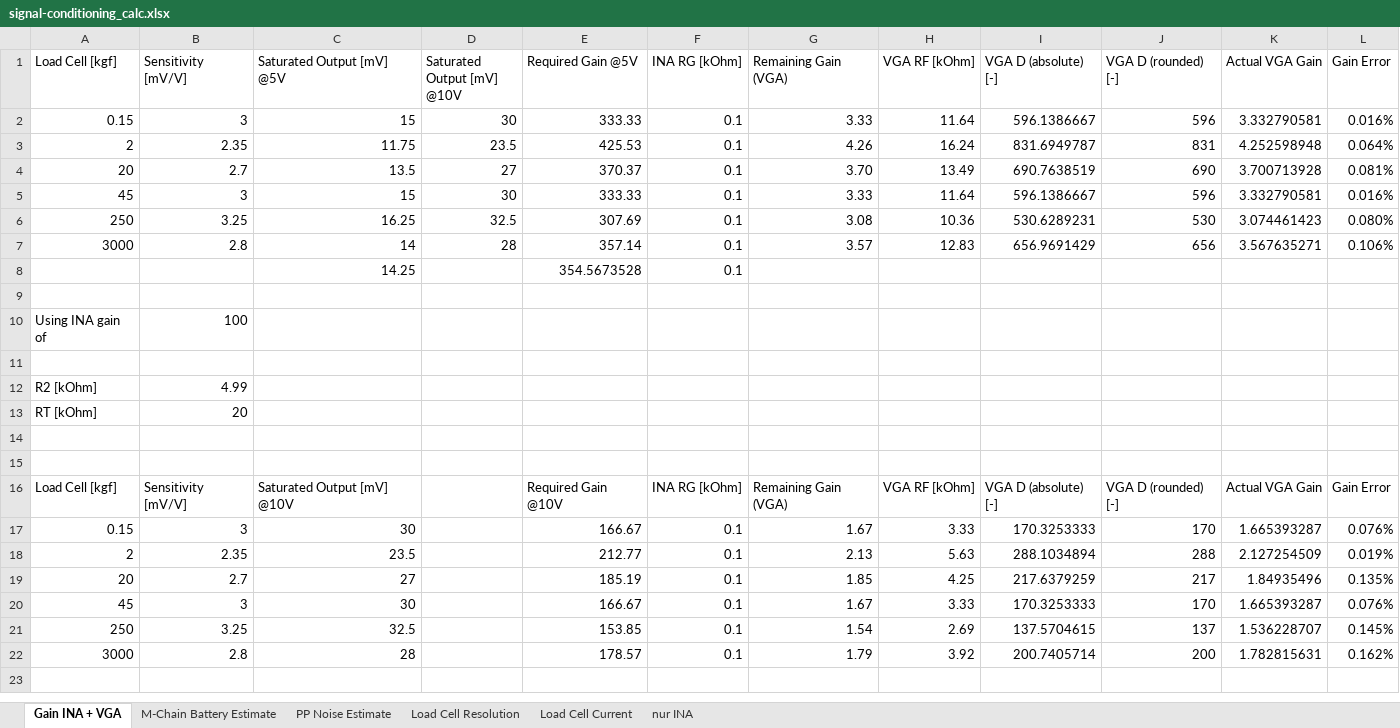
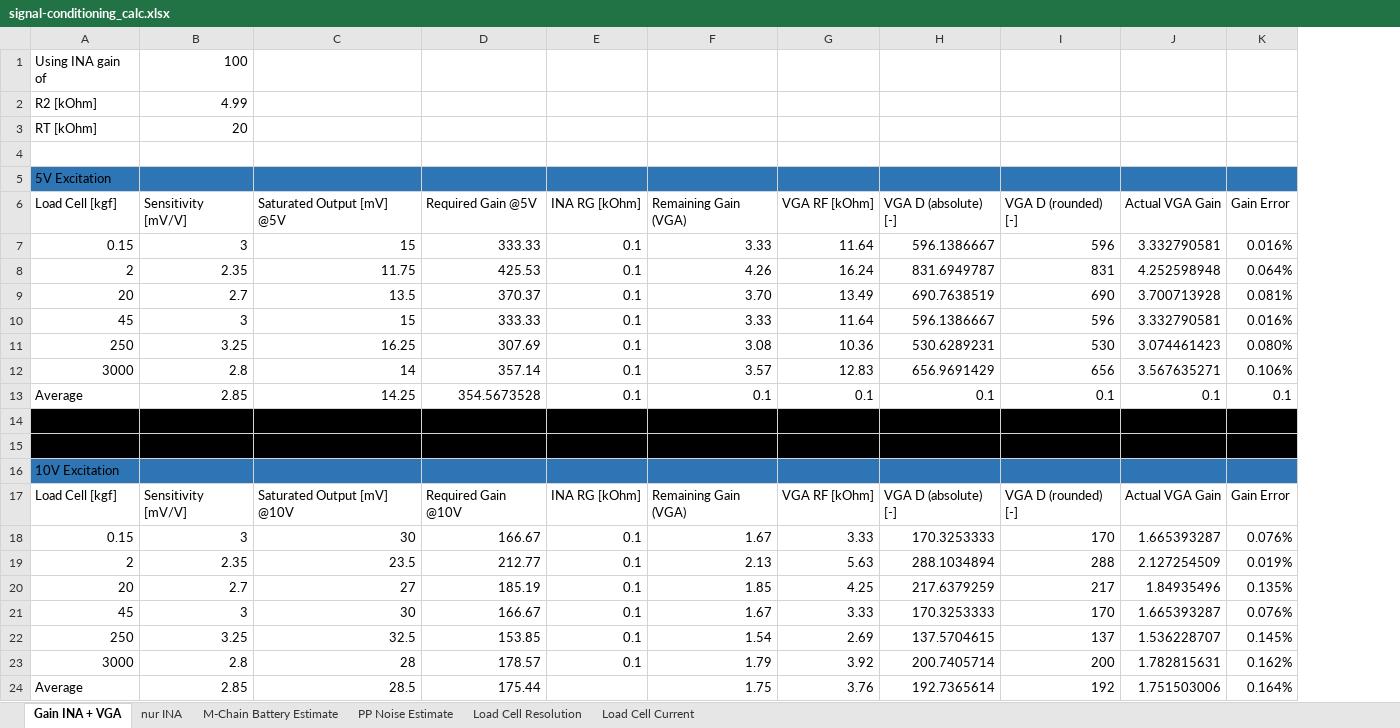
Before and after one commit to jcchincheong-bb/Verificationator_GP-WS25-26, an Excel workbook: 2.2 Measurement Chain/signal-conditioning_calc.xlsx, sheet Gain INA + VGA, drawn as a sheet; values as stored, in another font and other column widths than the file's, no borders; removed rows and columns are numbered as before the commit, all else as after; the diff names each change by its address in the sheet, - before the commit and + after, or states it on an @@ line.

Commit message:
Presentable Signal Calc
- I just made the spreadsheet nicer

```diff
--- a/2.2 Measurement Chain/signal-conditioning_calc.xlsx (sheet Gain INA + VGA)
+++ b/2.2 Measurement Chain/signal-conditioning_calc.xlsx (sheet Gain INA + VGA)
@@ sheet tab order changed: Gain INA + VGA | nur INA | M-Chain Battery Estimate | PP Noise Estimate | Load Cell Resolution | Load Cell Current @@
-column D (Saturated Output [mV] @10V), rows 2-7: 30 | 23.5 | 27 | 30 | 32.5 | 28
@@ row 10 moved to row 1: Using INA gain of @@
@@ row 12 moved to row 2: R2 [kOhm] @@
@@ row 13 moved to row 3: RT [kOhm] @@
+row 4: (empty)
+row 5: 5V Excitation
-row 8:  |  | 14.25 |  | 354.5673528 | 0.1
-row 13: (empty)
+row 13: Average | 2.85 | 14.25 | 354.5673528 | 0.1 | 0.1 | 0.1 | 0.1 | 0.1 | 0.1 | 0.1
-row 11: (empty)
-A14:C15 fill: none
+A14:C15 fill: #000000
-D14:K15 fill: none
+D14:K15 fill: #000000
+row 16: 10V Excitation
+row 24: Average | 2.85 | 28.5 | 175.44 |  | 1.75 | 3.76 | 192.7365614 | 192 | 1.751503006 | 0.164%
```
Also changed, not shown: sheet M-Chain Battery Estimate, formulas that keep their value, 1 other file.
